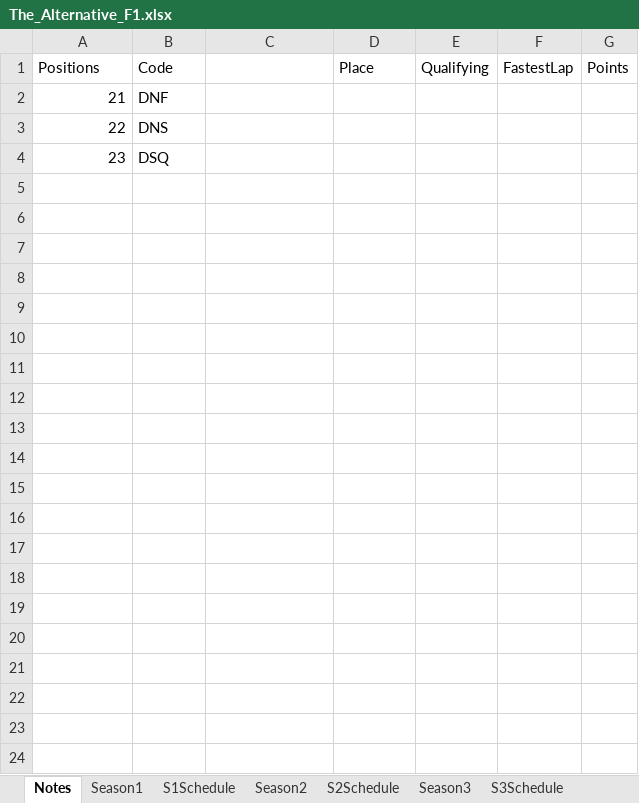
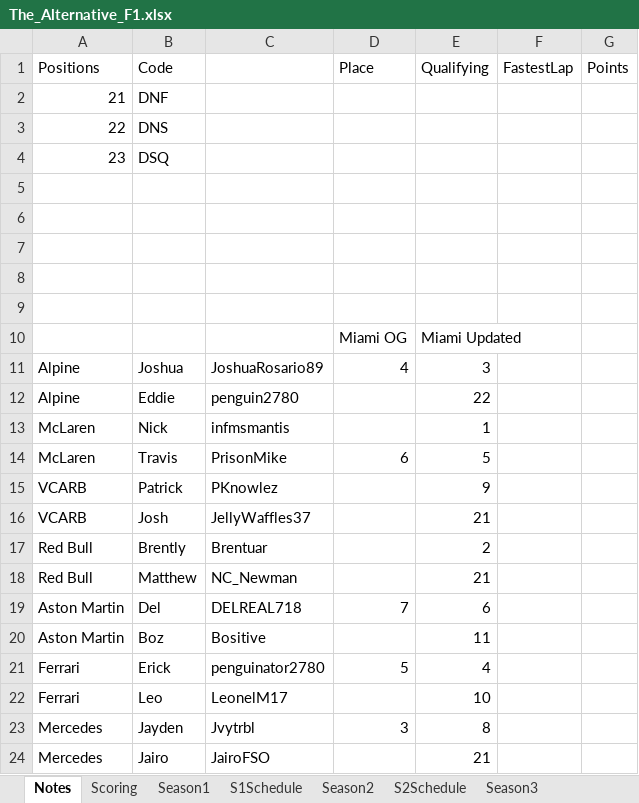
Before and after one commit to PKnowlez/TheAlternativeF1, an Excel workbook: The_Alternative_F1.xlsx, sheet Notes, drawn as a sheet; values as stored, in another font and other column widths than the file's, no borders; charts and pictures not drawn; the diff names each change by its address in the sheet, - before the commit and + after, or states it on an @@ line.

```diff
--- a/The_Alternative_F1.xlsx (sheet Notes)
+++ b/The_Alternative_F1.xlsx (sheet Notes)
+sheet tab: Scoring
+row 5: (empty)
+row 6: (empty)
+row 7: (empty)
+row 8: (empty)
+row 9: (empty)
+row 10:  |  |  | Miami OG | Miami Updated
+row 11: Alpine | Joshua | JoshuaRosario89 | 4 | 3
+row 12: Alpine | Eddie | penguin2780 |  | 22
+row 13: McLaren | Nick | infmsmantis |  | 1
+row 14: McLaren | Travis | PrisonMike | 6 | 5
+row 15: VCARB | Patrick | PKnowlez |  | 9
+row 16: VCARB | Josh | JellyWaffles37 |  | 21
+row 17: Red Bull | Brently | Brentuar |  | 2
+row 18: Red Bull | Matthew | NC_Newman |  | 21
+row 19: Aston Martin | Del | DELREAL718 | 7 | 6
+row 20: Aston Martin | Boz | Bositive |  | 11
+row 21: Ferrari | Erick | penguinator2780 | 5 | 4
+row 22: Ferrari | Leo | LeonelM17 |  | 10
+row 23: Mercedes | Jayden | Jvytrbl | 3 | 8
+row 24: Mercedes | Jairo | JairoFSO |  | 21
```
Also changed, not shown: sheet Season4, sheet S4Schedule, charts or pictures, 2 other files.
